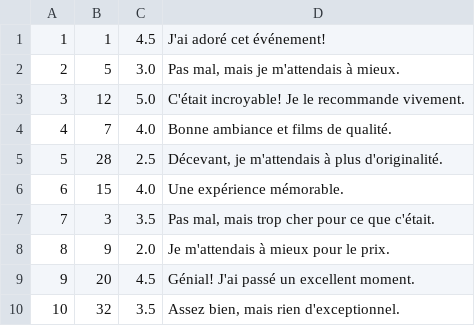
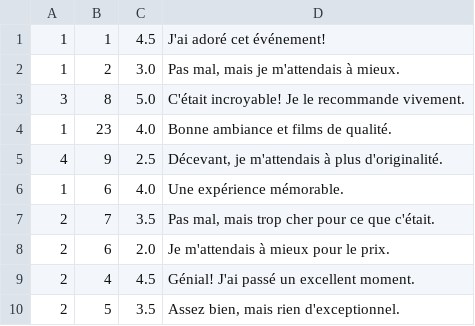
Before and after one commit to manonb42/reseau-social-cinema, a CSV file: CSV/avisevenements.csv, drawn as a sheet.

```diff
--- a/CSV/avisevenements.csv
+++ b/CSV/avisevenements.csv
@@ -1,10 +1,10 @@
 1,1,4.5,"J'ai adoré cet événement!"
-2,5,3.0,"Pas mal, mais je m'attendais à mieux."
-3,12,5.0,"C'était incroyable! Je le recommande vivement."
-4,7,4.0,"Bonne ambiance et films de qualité."
-5,28,2.5,"Décevant, je m'attendais à plus d'originalité."
-6,15,4.0,"Une expérience mémorable."
-7,3,3.5,"Pas mal, mais trop cher pour ce que c'était."
-8,9,2.0,"Je m'attendais à mieux pour le prix."
-9,20,4.5,"Génial! J'ai passé un excellent moment."
-10,32,3.5,"Assez bien, mais rien d'exceptionnel."
+1,2,3.0,"Pas mal, mais je m'attendais à mieux."
+3,8,5.0,"C'était incroyable! Je le recommande vivement."
+1,23,4.0,"Bonne ambiance et films de qualité."
+4,9,2.5,"Décevant, je m'attendais à plus d'originalité."
+1,6,4.0,"Une expérience mémorable."
+2,7,3.5,"Pas mal, mais trop cher pour ce que c'était."
+2,6,2.0,"Je m'attendais à mieux pour le prix."
+2,4,4.5,"Génial! J'ai passé un excellent moment."
+2,5,3.5,"Assez bien, mais rien d'exceptionnel."
```
Also changed, not shown: CSV/archives.csv, CSV/evenements.csv, 8 other files.
